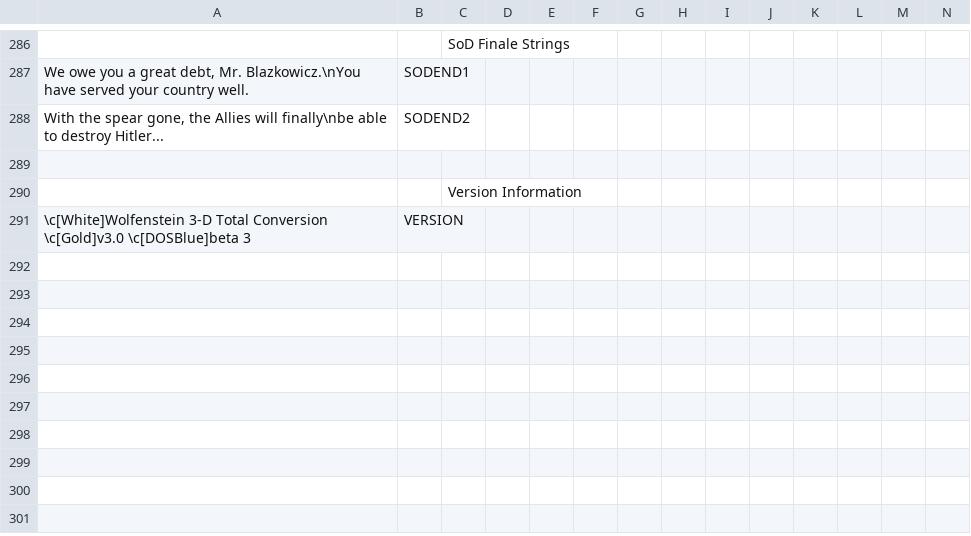
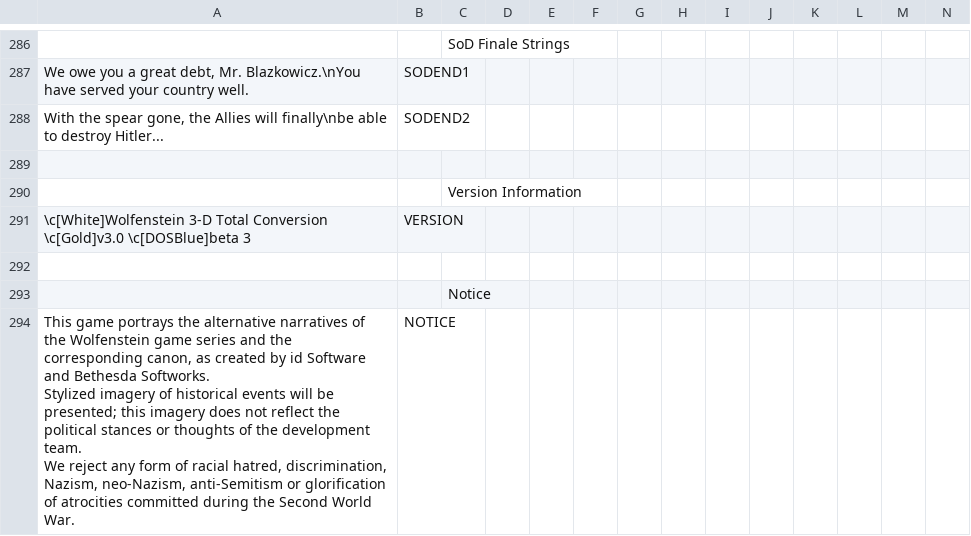
Before and after one commit to AFADoomer/Wolf3D-TC-3.0, a CSV file: Language.csv, drawn as a sheet; only a part is shown, gaps mark what is left out; rows hold the shown columns only; ↵ is a line break in a cell; the diff names each change by its address in the sheet, - before the commit and + after, or states it on an @@ line.

Commit message:
Optional Notice menu/Disclaimer

```diff
--- a/Language.csv
+++ b/Language.csv
+row 292: (empty)
+row 293:  |  | Notice
+row 294: This game portrays the alternative narratives of the Wolfenstein game series and the corresponding canon, as created by id Software and Bethesda Softworks. ↵ Stylized imagery of historical events will be presented; this imagery does not reflect the political stances or thoughts of the development team. ↵ We reject any form of racial hatred, discrimination, Nazism, neo-Nazism, anti-Semitism or glorification of atrocities committed during the Second World War. | NOTICE
```
Also changed, not shown: 2 other files.
